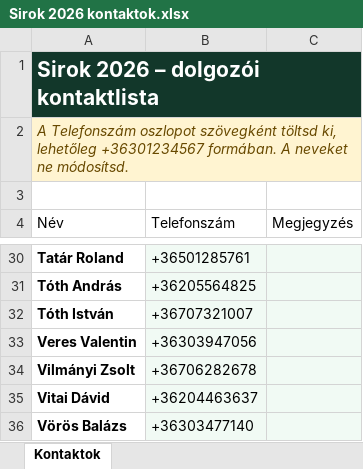
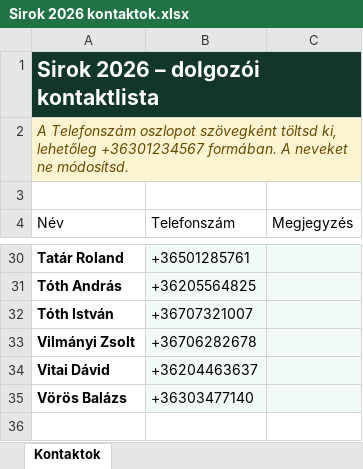
Before and after one commit to paszthytamas/sirok-2026-munkainformaciok, an Excel workbook: data/Sirok 2026 kontaktok.xlsx, sheet Kontaktok, drawn as a sheet; only a part is shown, gaps mark what is left out; values as stored, in another font and other column widths than the file's, no borders; table styles not drawn; the diff names each change by its address in the sheet, - before the commit and + after, or states it on an @@ line.

Commit message:
Add files via upload

```diff
--- a/data/Sirok 2026 kontaktok.xlsx (sheet Kontaktok)
+++ b/data/Sirok 2026 kontaktok.xlsx (sheet Kontaktok)
-row 33: Veres Valentin | +36303947056
```
